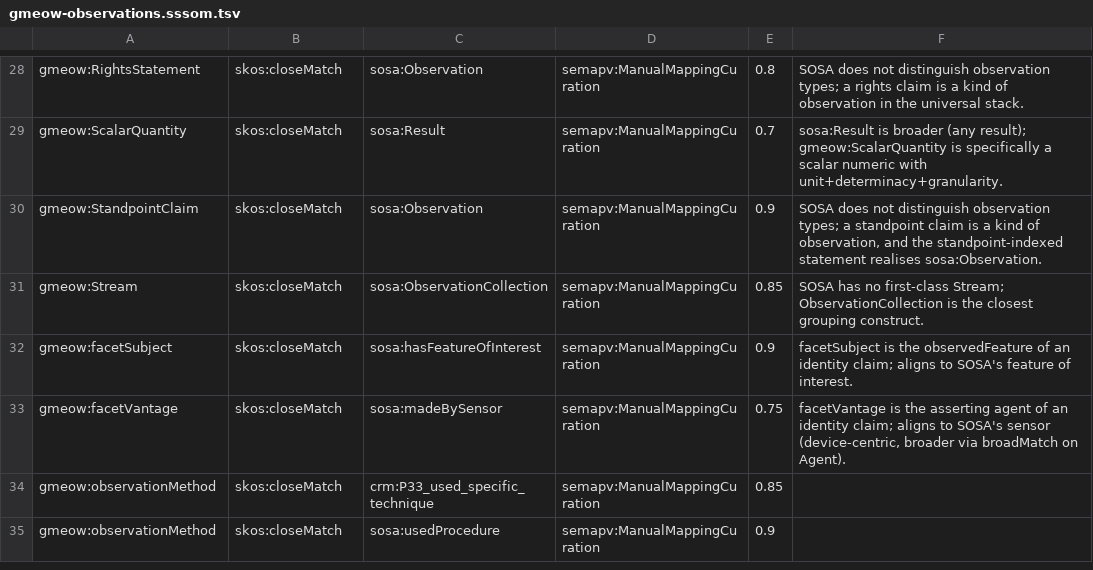
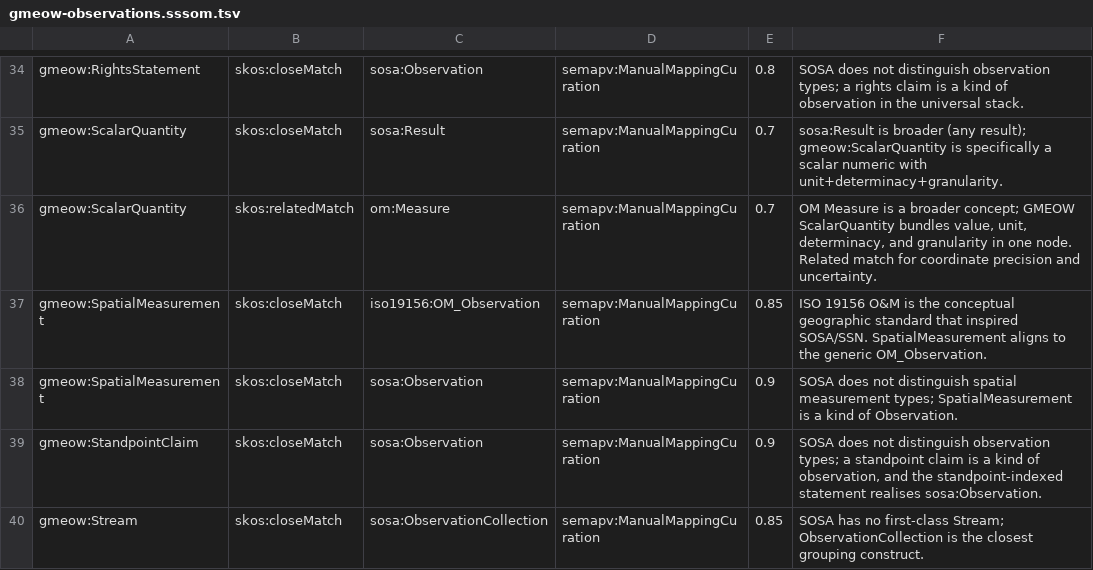
Before and after one commit to Blackcat-Informatics/gmeow-ontology, a TSV file: mappings/gmeow-observations.sssom.tsv, drawn as a sheet; only a part is shown, gaps mark what is left out; the shorter side is filled out with more unchanged rows; the diff covers the shown part only.

Commit message:
feat(places,observations): add SpatialMeasurement and CoordinateObservation (#125) (#194)
Adds SpatialMeasurement as a gufo:SubKind of Observation for spatially-
scoped measurements, and CoordinateObservation as its subkind for
geographic coordinate/geometry assignment acts.

Key changes:
- ontology/modules/places.ttl: new classes, properties, property chains
  (hasCoordinateObservation∘coordinateResult⊑hasCoordinates,
   hasCoordinateObservation∘geometryResult⊑hasGeometry), and method seeds
  (GPS, TotalStation, Photogrammetry)
- mapping-dsl/: SOSA, O&M (ISO 19156), CRMarchaeo, OM, GeoSPARQL,
  schema.org, Wikidata alignments (+13 equivalences)
- mapping-dsl/projections/: CoordinateObservation→GeoSPARQL WKT and
  schema.org GeoCoordinates/GeoShape
- src/gmeow_tools/config.py: add iso19156 prefix
- tests: coverage fixture, hierarchy, chain, coexistence, suppression tests
- dist/llms.txt regenerated

Principles: 3 (Observation≡Measurement), 4 (canonical source), 5 (maximal
bridging), 9 (co-equal, no privilege), 10 (suppression not deletion), 11
(frame-relativity).

```diff
--- a/mappings/gmeow-observations.sssom.tsv
+++ b/mappings/gmeow-observations.sssom.tsv
@@ -29,2 +35,5 @@ gmeow:RightsStatement	skos:closeMatch	sosa:Observation	semapv:ManualMappingCurat
 gmeow:ScalarQuantity	skos:closeMatch	sosa:Result	semapv:ManualMappingCuration	0.7	sosa:Result is broader (any result); gmeow:ScalarQuantity is specifically a scalar numeric with unit+determinacy+granularity.
+gmeow:ScalarQuantity	skos:relatedMatch	om:Measure	semapv:ManualMappingCuration	0.7	OM Measure is a broader concept; GMEOW ScalarQuantity bundles value, unit, determinacy, and granularity in one node. Related match for coordinate precision and uncertainty.
+gmeow:SpatialMeasurement	skos:closeMatch	iso19156:OM_Observation	semapv:ManualMappingCuration	0.85	ISO 19156 O&M is the conceptual geographic standard that inspired SOSA/SSN. SpatialMeasurement aligns to the generic OM_Observation.
+gmeow:SpatialMeasurement	skos:closeMatch	sosa:Observation	semapv:ManualMappingCuration	0.9	SOSA does not distinguish spatial measurement types; SpatialMeasurement is a kind of Observation.
 gmeow:StandpointClaim	skos:closeMatch	sosa:Observation	semapv:ManualMappingCuration	0.9	SOSA does not distinguish observation types; a standpoint claim is a kind of observation, and the standpoint-indexed statement realises sosa:Observation.
```
Also changed, not shown: 8 added rows and 1 edited cell elsewhere in this file, mappings/gmeow-places.sssom.tsv, 13 other files.
